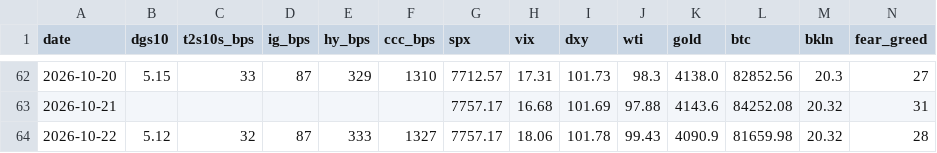
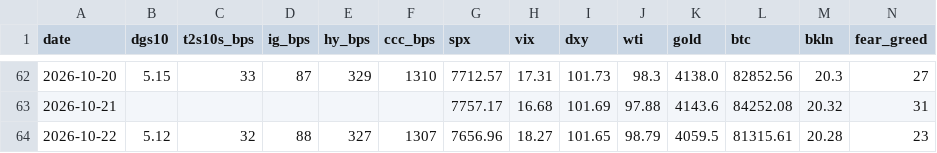
Before and after one commit to liamshields4/terminal, a CSV file: history/daily.csv, drawn as a sheet; only a part is shown, gaps mark what is left out.

```diff
--- a/history/daily.csv
+++ b/history/daily.csv
@@ -63,2 +63,2 @@ date,dgs10,t2s10s_bps,ig_bps,hy_bps,ccc_bps,spx,vix,dxy,wti,gold,btc,bkln,fear_g
 2026-10-21,,,,,,7757.17,16.68,101.69,97.88,4143.6,84252.08,20.32,31
-2026-10-22,5.12,32,87,333,1327,7757.17,18.06,101.78,99.43,4090.9,81659.98,20.32,28
+2026-10-22,5.12,32,88,327,1307,7656.96,18.27,101.65,98.79,4059.5,81315.61,20.28,23
```
Also changed, not shown: 1 other file.
